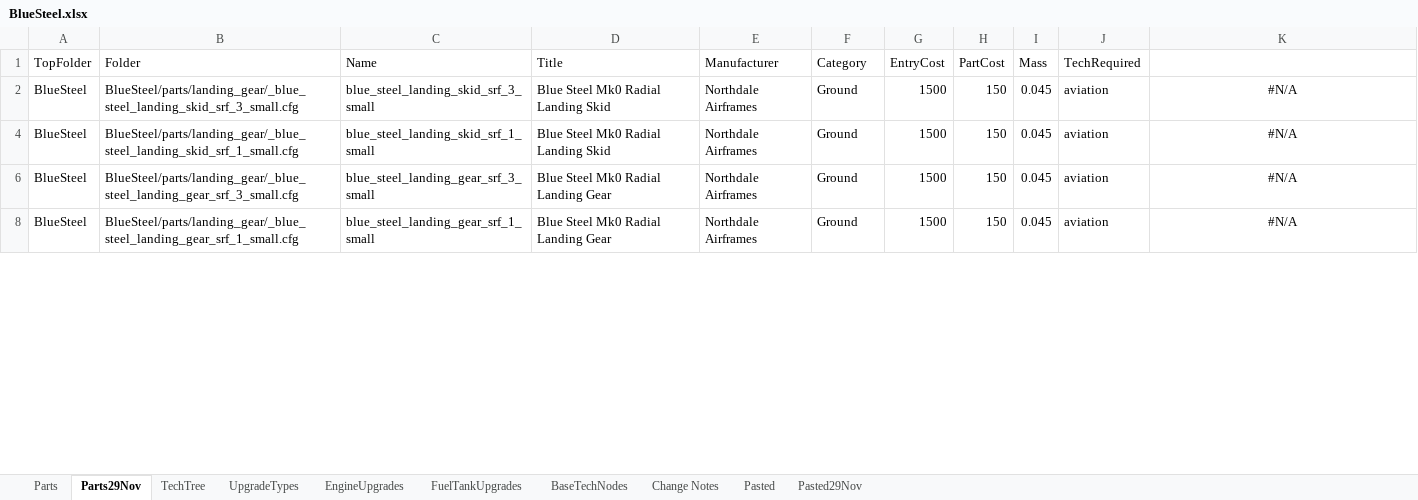
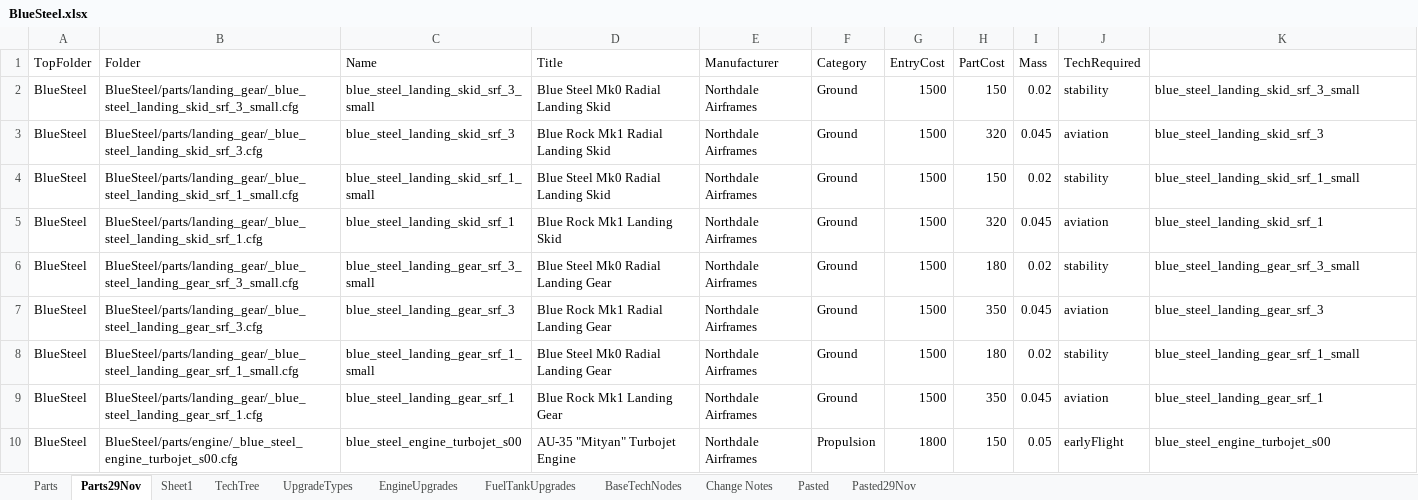
Before and after one commit to hemeac/kiwiTechTree, an Excel workbook: Source/Completed/BlueSteel.xlsx, sheet Parts29Nov, drawn as a sheet; only a part is shown; values as stored, in another font and other column widths than the file's, no borders; the diff covers the shown part only; the diff names each change by its address in the sheet, - before the commit and + after, or states it on an @@ line.

```diff
--- a/Source/Completed/BlueSteel.xlsx (sheet Parts29Nov)
+++ b/Source/Completed/BlueSteel.xlsx (sheet Parts29Nov)
+sheet tab: Sheet1
-I2 (Mass): 0.045
+I2 (Mass): 0.02
-J2 (TechRequired): aviation
+J2 (TechRequired): stability
-K2: #N/A
+K2: blue_steel_landing_skid_srf_3_small
-K2 alignment: center
+K2 alignment: left
+row 3: BlueSteel | BlueSteel/parts/landing_gear/_blue_steel_landing_skid_srf_3.cfg | blue_steel_landing_skid_srf_3 | Blue Rock Mk1 Radial Landing Skid | Northdale Airframes | Ground | 1500 | 320 | 0.045 | aviation | blue_steel_landing_skid_srf_3
-I4 (Mass): 0.045
+I4 (Mass): 0.02
-J4 (TechRequired): aviation
+J4 (TechRequired): stability
-K4: #N/A
+K4: blue_steel_landing_skid_srf_1_small
-K4 alignment: center
+K4 alignment: left
+row 5: BlueSteel | BlueSteel/parts/landing_gear/_blue_steel_landing_skid_srf_1.cfg | blue_steel_landing_skid_srf_1 | Blue Rock Mk1 Landing Skid | Northdale Airframes | Ground | 1500 | 320 | 0.045 | aviation | blue_steel_landing_skid_srf_1
-H6 (PartCost): 150
+H6 (PartCost): 180
-I6 (Mass): 0.045
+I6 (Mass): 0.02
-J6 (TechRequired): aviation
+J6 (TechRequired): stability
-K6: #N/A
+K6: blue_steel_landing_gear_srf_3_small
-K6 alignment: center
+K6 alignment: left
+row 7: BlueSteel | BlueSteel/parts/landing_gear/_blue_steel_landing_gear_srf_3.cfg | blue_steel_landing_gear_srf_3 | Blue Rock Mk1 Radial Landing Gear | Northdale Airframes | Ground | 1500 | 350 | 0.045 | aviation | blue_steel_landing_gear_srf_3
-H8 (PartCost): 150
+H8 (PartCost): 180
-I8 (Mass): 0.045
+I8 (Mass): 0.02
-J8 (TechRequired): aviation
+J8 (TechRequired): stability
-K8: #N/A
+K8: blue_steel_landing_gear_srf_1_small
-K8 alignment: center
+K8 alignment: left
+row 9: BlueSteel | BlueSteel/parts/landing_gear/_blue_steel_landing_gear_srf_1.cfg | blue_steel_landing_gear_srf_1 | Blue Rock Mk1 Landing Gear | Northdale Airframes | Ground | 1500 | 350 | 0.045 | aviation | blue_steel_landing_gear_srf_1
+row 10: BlueSteel | BlueSteel/parts/engine/_blue_steel_engine_turbojet_s00.cfg | blue_steel_engine_turbojet_s00 | AU-35 "Mityan" Turbojet Engine | Northdale Airframes | Propulsion | 1800 | 150 | 0.05 | earlyFlight | blue_steel_engine_turbojet_s00
```
Also changed, not shown: 25 added rows, 2 hidden or unhidden rows, 4 edited cells and cell formats elsewhere in this sheet, sheet Parts, hidden cells, Source/Completed/Tantares.xlsx, Source/Science.xlsx, 42 other files.
